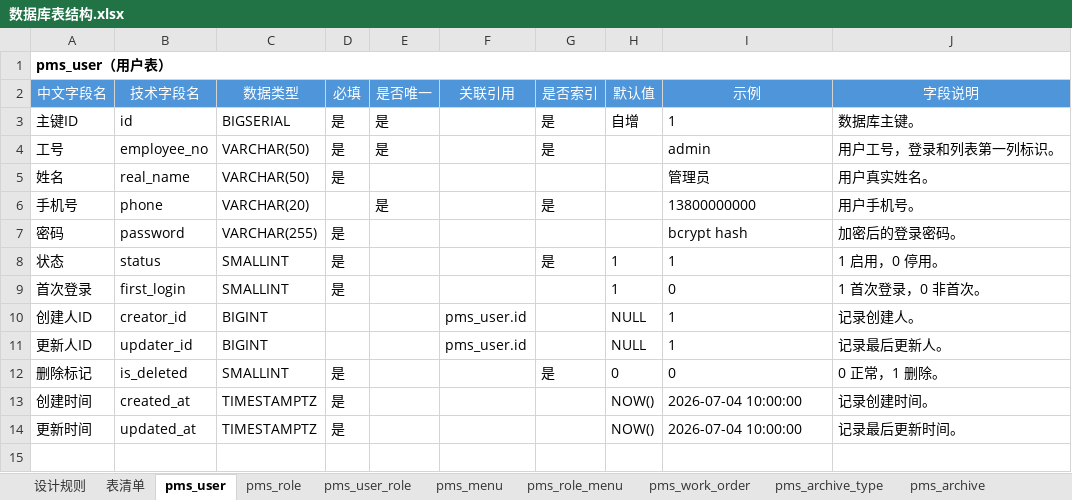
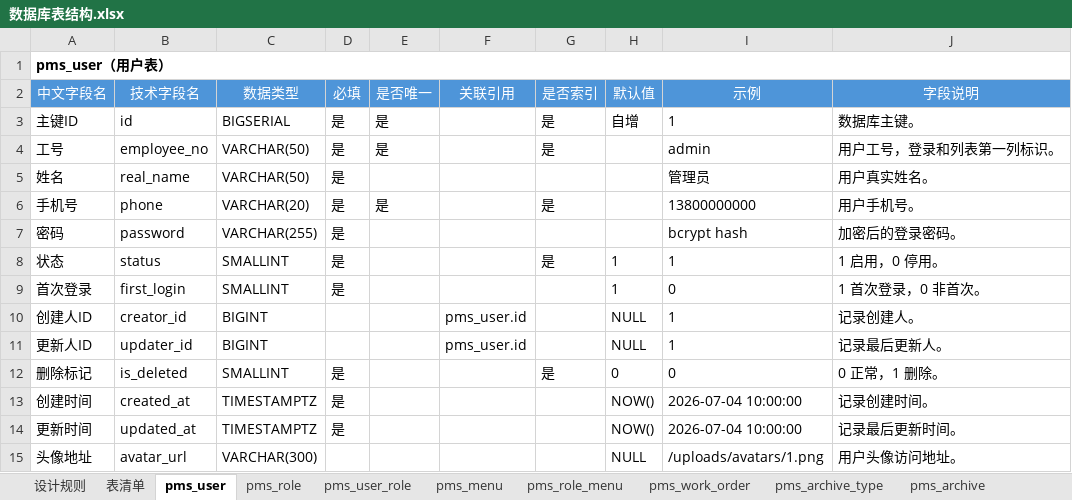
Before and after one commit to dcbhgf520sunxx-spec/project-template, an Excel workbook: docs/数据库表结构.xlsx, sheet pms_user, drawn as a sheet; values as stored, in another font and other column widths than the file's, no borders; the diff names each change by its address in the sheet, - before the commit and + after, or states it on an @@ line.

```diff
--- a/docs/数据库表结构.xlsx (sheet pms_user)
+++ b/docs/数据库表结构.xlsx (sheet pms_user)
-D6 (必填): (empty)
+D6 (必填): 是
+row 15: 头像地址 | avatar_url | VARCHAR(300) |  |  |  |  | NULL | /uploads/avatars/1.png | 用户头像访问地址。
```
Also changed, not shown: sheet pms_user_preference, sheet 设计规则, sheet pms_message, 47 other files.
